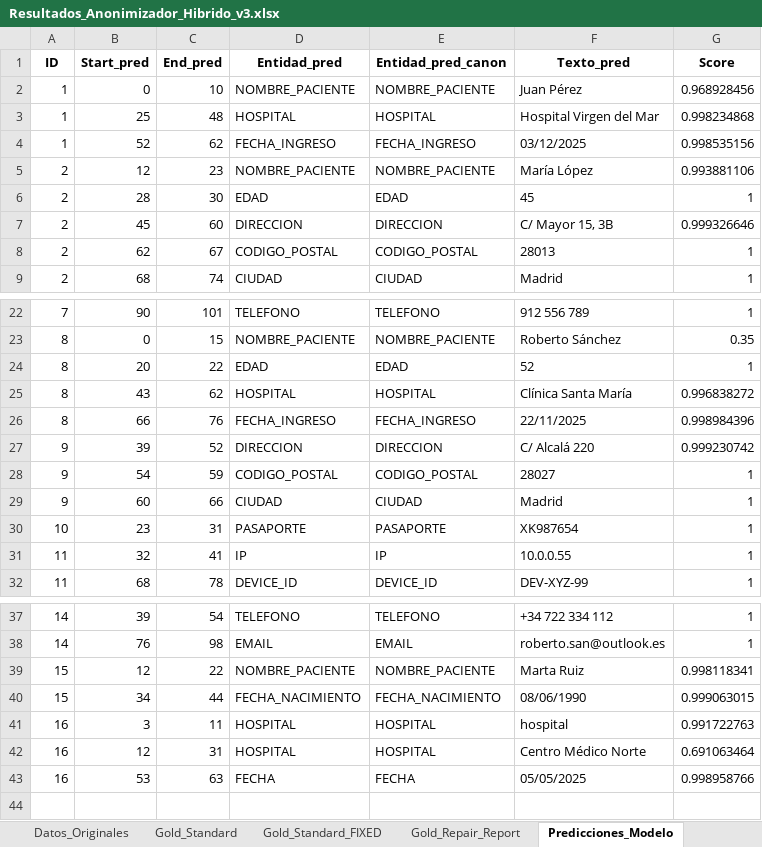
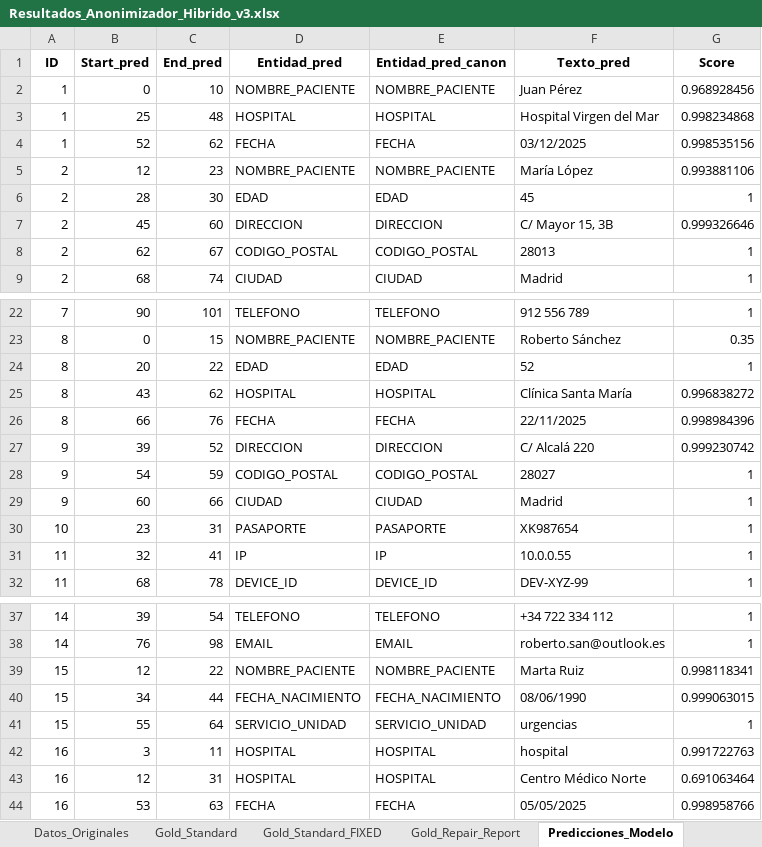
Before and after one commit to carlospuigserver/AnonimizacionV2, an Excel workbook: Resultados_Anonimizador_Hibrido_v3.xlsx, sheet Predicciones_Modelo, drawn as a sheet; only a part is shown, gaps mark what is left out; values as stored, in another font and other column widths than the file's, no borders; the diff names each change by its address in the sheet, - before the commit and + after, or states it on an @@ line.

```diff
--- a/Resultados_Anonimizador_Hibrido_v3.xlsx (sheet Predicciones_Modelo)
+++ b/Resultados_Anonimizador_Hibrido_v3.xlsx (sheet Predicciones_Modelo)
-D4 (Entidad_pred): FECHA_INGRESO
+D4 (Entidad_pred): FECHA
-E4 (Entidad_pred_canon): FECHA_INGRESO
+E4 (Entidad_pred_canon): FECHA
-D26 (Entidad_pred): FECHA_INGRESO
+D26 (Entidad_pred): FECHA
-E26 (Entidad_pred_canon): FECHA_INGRESO
+E26 (Entidad_pred_canon): FECHA
+row 41: 15 | 55 | 64 | SERVICIO_UNIDAD | SERVICIO_UNIDAD | urgencias | 1
```
Also changed, not shown: sheet Validacion_Strict, sheet Validacion_Lenient, sheet Metricas, sheet Textos_Anonimizados, 2 other files.
